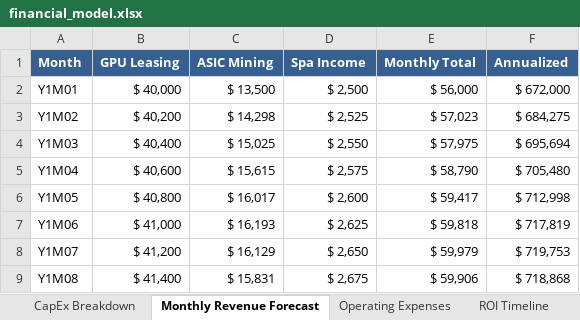
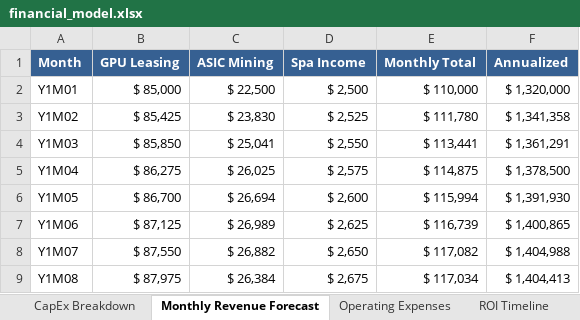
Before and after one commit to kayyrod21/mining-financial-model, an Excel workbook: financial_model.xlsx, sheet Monthly Revenue Forecast, drawn as a sheet; only a part is shown; values as stored, in another font and other column widths than the file's, no borders; the diff covers the shown part only; the diff names each change by its address in the sheet, - before the commit and + after, or states it on an @@ line.

```diff
--- a/financial_model.xlsx (sheet Monthly Revenue Forecast)
+++ b/financial_model.xlsx (sheet Monthly Revenue Forecast)
-B2 (GPU Leasing): $ 40,000
+B2 (GPU Leasing): $ 85,000
-C2 (ASIC Mining): $ 13,500
+C2 (ASIC Mining): $ 22,500
-E2 (Monthly Total): $ 56,000
+E2 (Monthly Total): $ 110,000
-F2 (Annualized): $ 672,000
+F2 (Annualized): $ 1,320,000
-B3 (GPU Leasing): $ 40,200
+B3 (GPU Leasing): $ 85,425
-C3 (ASIC Mining): $ 14,298
+C3 (ASIC Mining): $ 23,830
-E3 (Monthly Total): $ 57,023
+E3 (Monthly Total): $ 111,780
-F3 (Annualized): $ 684,275
+F3 (Annualized): $ 1,341,358
-B4 (GPU Leasing): $ 40,400
+B4 (GPU Leasing): $ 85,850
-C4 (ASIC Mining): $ 15,025
+C4 (ASIC Mining): $ 25,041
-E4 (Monthly Total): $ 57,975
+E4 (Monthly Total): $ 113,441
-F4 (Annualized): $ 695,694
+F4 (Annualized): $ 1,361,291
-B5 (GPU Leasing): $ 40,600
+B5 (GPU Leasing): $ 86,275
-C5 (ASIC Mining): $ 15,615
+C5 (ASIC Mining): $ 26,025
-E5 (Monthly Total): $ 58,790
+E5 (Monthly Total): $ 114,875
-F5 (Annualized): $ 705,480
+F5 (Annualized): $ 1,378,500
-B6 (GPU Leasing): $ 40,800
+B6 (GPU Leasing): $ 86,700
-C6 (ASIC Mining): $ 16,017
+C6 (ASIC Mining): $ 26,694
-E6 (Monthly Total): $ 59,417
+E6 (Monthly Total): $ 115,994
-F6 (Annualized): $ 712,998
+F6 (Annualized): $ 1,391,930
-B7 (GPU Leasing): $ 41,000
+B7 (GPU Leasing): $ 87,125
-C7 (ASIC Mining): $ 16,193
+C7 (ASIC Mining): $ 26,989
-E7 (Monthly Total): $ 59,818
+E7 (Monthly Total): $ 116,739
-F7 (Annualized): $ 717,819
+F7 (Annualized): $ 1,400,865
-B8 (GPU Leasing): $ 41,200
+B8 (GPU Leasing): $ 87,550
-C8 (ASIC Mining): $ 16,129
+C8 (ASIC Mining): $ 26,882
-E8 (Monthly Total): $ 59,979
+E8 (Monthly Total): $ 117,082
-F8 (Annualized): $ 719,753
+F8 (Annualized): $ 1,404,988
-B9 (GPU Leasing): $ 41,400
+B9 (GPU Leasing): $ 87,975
-C9 (ASIC Mining): $ 15,831
+C9 (ASIC Mining): $ 26,384
-E9 (Monthly Total): $ 59,906
+E9 (Monthly Total): $ 117,034
-F9 (Annualized): $ 718,868
+F9 (Annualized): $ 1,404,413
```
Also changed, not shown: 208 edited cells elsewhere in this sheet, sheet Operating Expenses, sheet ROI Timeline, sheet CapEx Breakdown, sheet Executive Summary, other sheet tabs, 7 other files.
